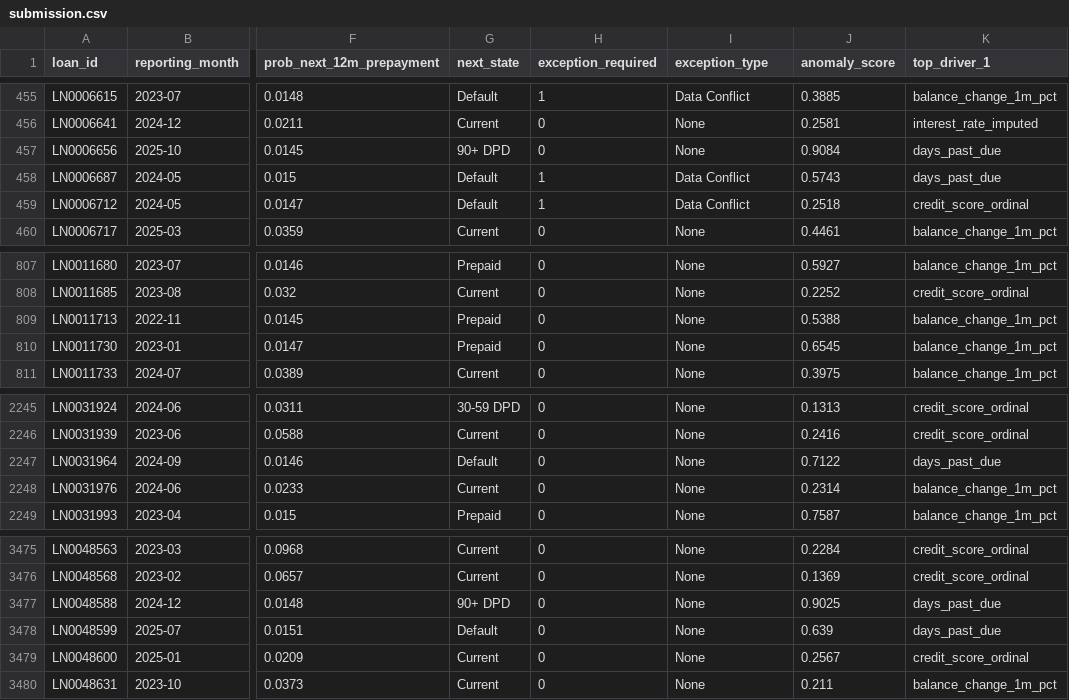
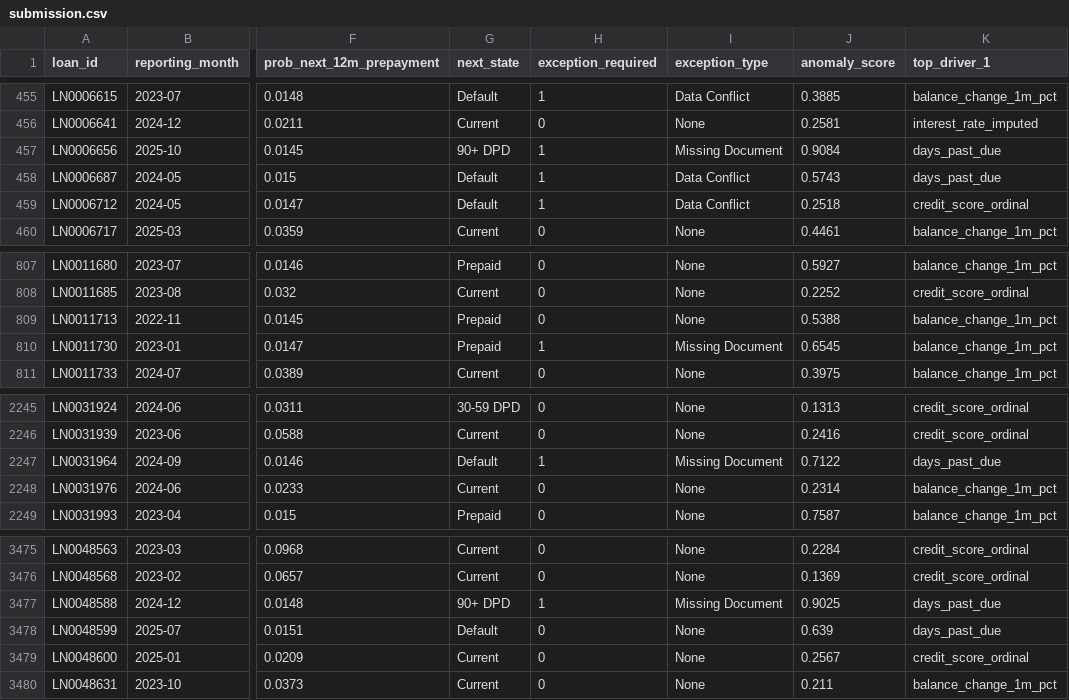
Before and after one commit to ac265640/LoanScope, a CSV file: submission/submission.csv, drawn as a sheet; only a part is shown, gaps mark what is left out; the diff covers the shown part only; the diff names each change by its address in the sheet, - before the commit and + after, or states it on an @@ line.

Commit message:
fix(anomaly): resolve exception classifier circularity, separate Rule Engine from non-circular ML, and harden reporting
- Investigated and documented root cause of Macro-F1 = 1.0000 in EXCEPTION_CLASSIFIER_INVESTIGATION.md (rule indicator features sig_* were fed into LightGBM to predict rule-derived labels)
- Separated architecture: Component A (Deterministic Rule Engine, 100% rule conformance by construction) + Component B (Learned ML Model, non-circular LightGBM on 32 behavioral features + Isolation Forest score with zero rule signals)
- Non-circular ML model results: exception_required ROC-AUC = 0.8310, F1 = 0.7361; exception_type Macro-F1 = 0.5914
- Reported honest rare-event F1 deltas at 0.50 cutoff alongside threshold-optimized & operational queue metrics (12m Default Optimal F1 = 0.2002, Top 5% Precision = 18.52%; 12m Prepayment Optimal F1 = 0.1460, Top 5% Precision = 10.69%)
- Reconciled competing-risk CIF default overestimation statistic to +8.72pp at 36m across all documentation
- Documented Platt calibration sharpness-vs-calibration tradeoff (ECE reduced by 76.3%) and verified Data Quality score sensitivity (21.94 point penalty on corrupted batches)
- Regenerated submission.csv (3,587 rows) and verified 46/46 pytest tests pass

```diff
--- a/submission/submission.csv
+++ b/submission/submission.csv
-H457 (exception_required): 0
+H457 (exception_required): 1
-I457 (exception_type): None
+I457 (exception_type): Missing Document
-H810 (exception_required): 0
+H810 (exception_required): 1
-I810 (exception_type): None
+I810 (exception_type): Missing Document
-H2247 (exception_required): 0
+H2247 (exception_required): 1
-I2247 (exception_type): None
+I2247 (exception_type): Missing Document
-H3477 (exception_required): 0
+H3477 (exception_required): 1
-I3477 (exception_type): None
+I3477 (exception_type): Missing Document
```
Also changed, not shown: 14 edited cells elsewhere in this file, 11 other files.
